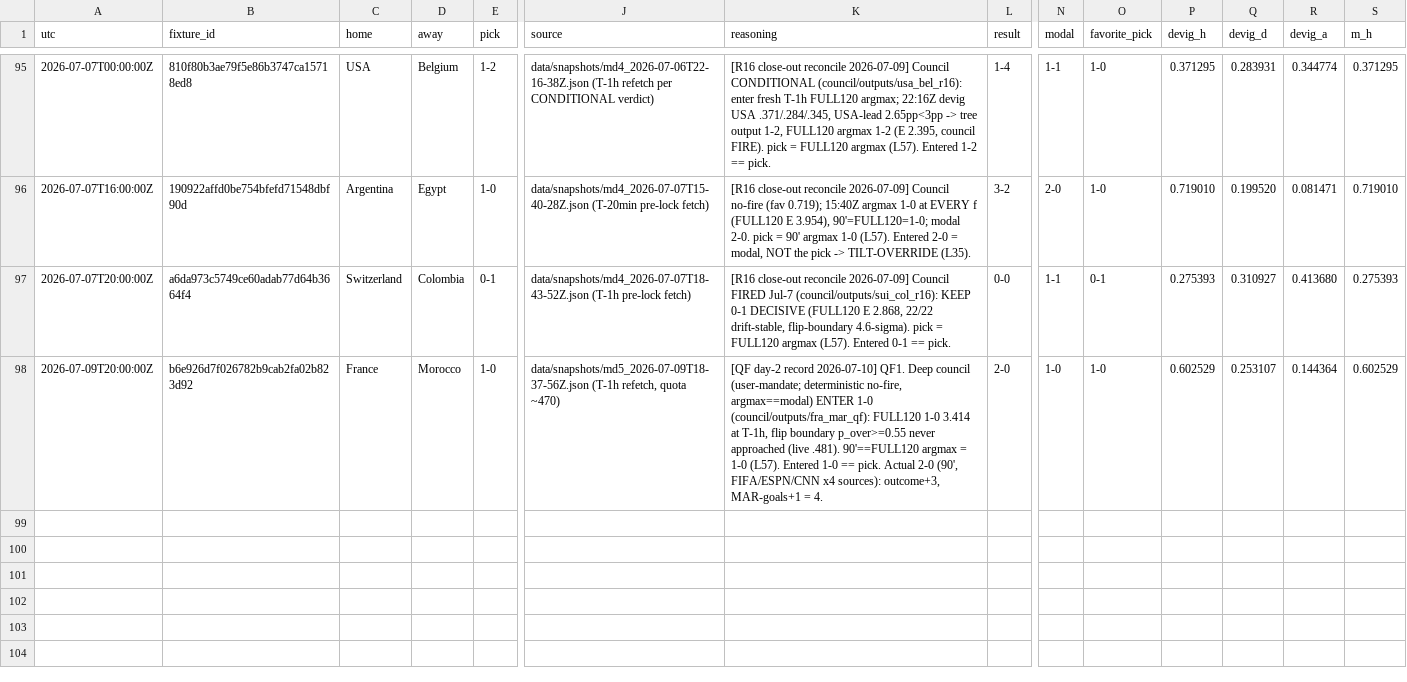
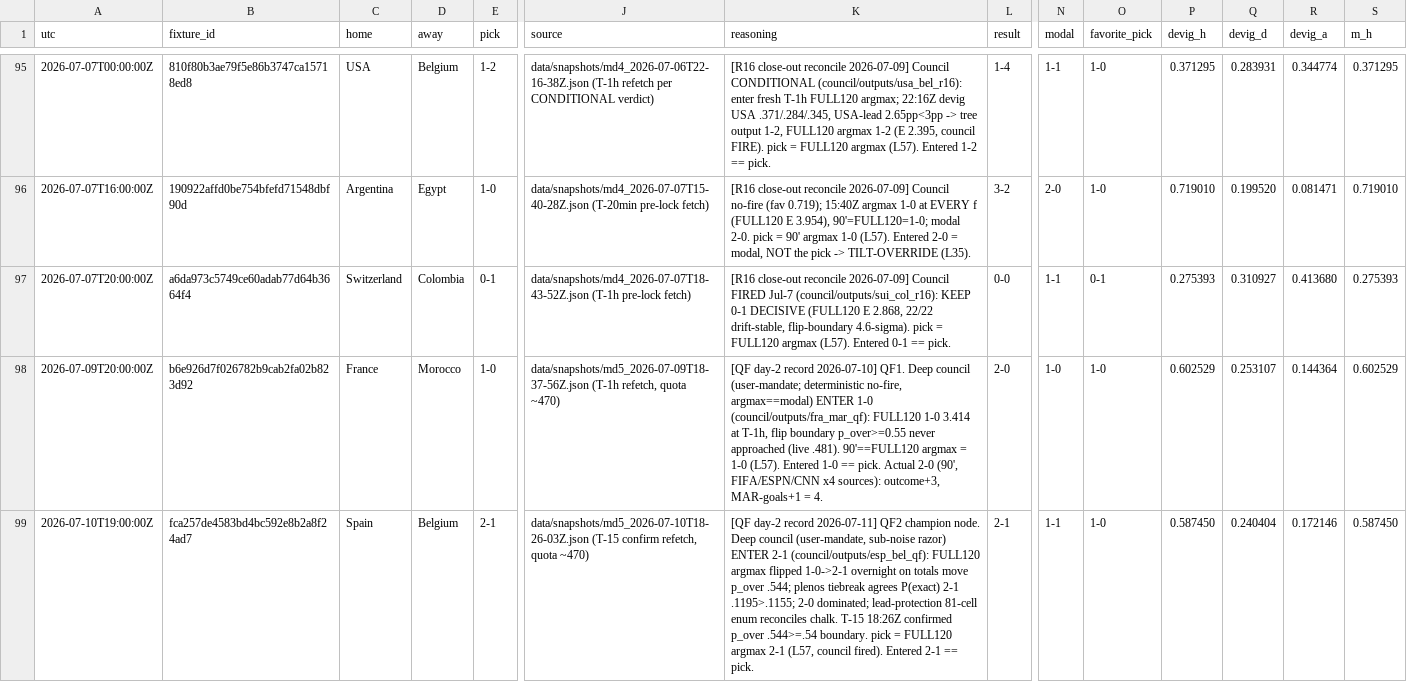
Before and after one commit to sdamianiw/pollagol-sim, a CSV file: predictions/decisions.csv, drawn as a sheet; only a part is shown, gaps mark what is left out; rows hold the shown columns only; the diff names each change by its address in the sheet, - before the commit and + after, or states it on an @@ line.

```diff
--- a/predictions/decisions.csv
+++ b/predictions/decisions.csv
+row 99: 2026-07-10T19:00:00Z | fca257de4583bd4bc592e8b2a8f24ad7 | Spain | Belgium | 2-1 | data/snapshots/md5_2026-07-10T18-26-03Z.json (T-15 confirm refetch, quota ~470) | [QF day-2 record 2026-07-11] QF2 champion node. Deep council (user-mandate, sub-noise razor) ENTER 2-1 (council/outputs/esp_bel_qf): FULL120 argmax flipped 1-0->2-1 overnight on totals move p_over .544; plenos tiebreak agrees P(exact) 2-1 .1195>.1155; 2-0 dominated; lead-protection 81-cell enum reconciles chalk. T-15 18:26Z confirmed p_over .544>=.54 boundary. pick = FULL120 argmax 2-1 (L57, council fired). Entered 2-1 == pick. | 2-1 | 1-1 | 1-0 | 0.587450 | 0.240404 | 0.172146 | 0.587450
```
Also changed, not shown: 3 other files.
